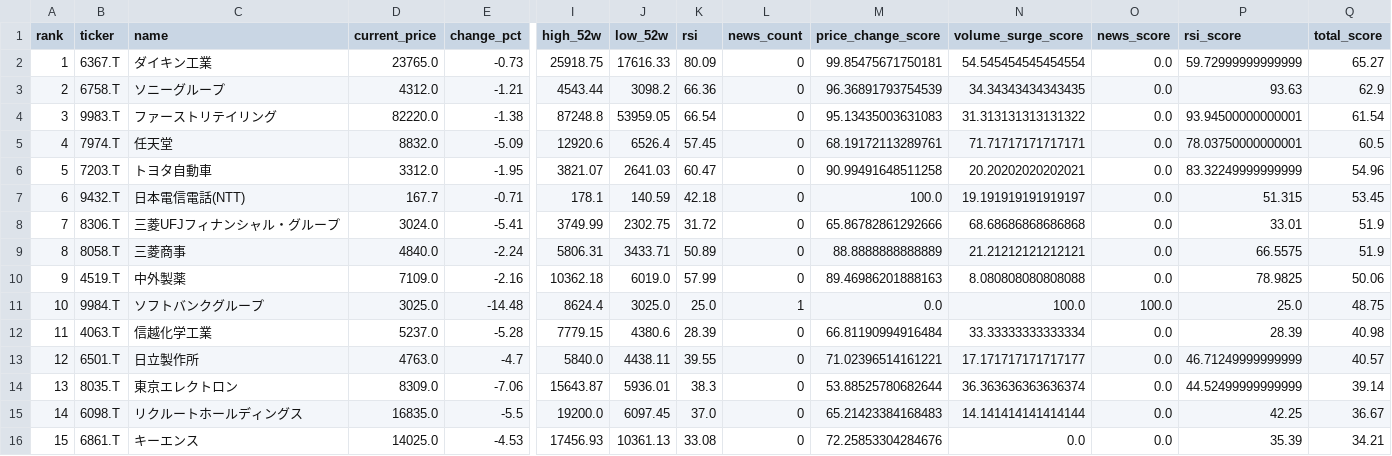
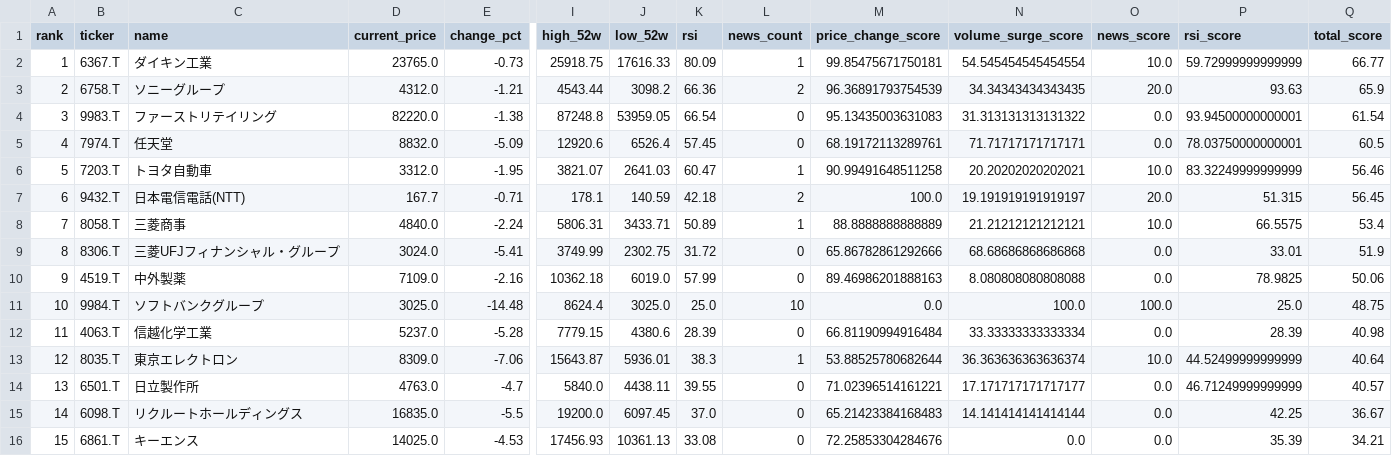
Before and after one commit to ynokinawa19-lgtm/stock-ranking-app, a CSV file: data/ranking_jp.csv, drawn as a sheet; only a part is shown, gaps mark what is left out; removed rows and columns are numbered as before the commit, all else as after; rows hold the shown columns only; the diff names each change by its address in the sheet, - before the commit and + after, or states it on an @@ line.

```diff
--- a/data/ranking_jp.csv
+++ b/data/ranking_jp.csv
-L2 (news_count): 0
+L2 (news_count): 1
-O2 (news_score): 0.0
+O2 (news_score): 10.0
-Q2 (total_score): 65.27
+Q2 (total_score): 66.77
-L3 (news_count): 0
+L3 (news_count): 2
-O3 (news_score): 0.0
+O3 (news_score): 20.0
-Q3 (total_score): 62.9
+Q3 (total_score): 65.9
-L6 (news_count): 0
+L6 (news_count): 1
-O6 (news_score): 0.0
+O6 (news_score): 10.0
-Q6 (total_score): 54.96
+Q6 (total_score): 56.46
-L7 (news_count): 0
+L7 (news_count): 2
-O7 (news_score): 0.0
+O7 (news_score): 20.0
-Q7 (total_score): 53.45
+Q7 (total_score): 56.45
+row 8: 7 | 8058.T | 三菱商事 | 4840.0 | -2.24 | 5806.31 | 3433.71 | 50.89 | 1 | 88.8888888888889 | 21.21212121212121 | 10.0 | 66.5575 | 53.4
-A9 (rank): 7
+A9 (rank): 8
-row 9: 8 | 8058.T | 三菱商事 | 4840.0 | -2.24 | 5806.31 | 3433.71 | 50.89 | 0 | 88.8888888888889 | 21.21212121212121 | 0.0 | 66.5575 | 51.9
-L11 (news_count): 1
+L11 (news_count): 10
+row 13: 12 | 8035.T | 東京エレクトロン | 8309.0 | -7.06 | 15643.87 | 5936.01 | 38.3 | 1 | 53.88525780682644 | 36.363636363636374 | 10.0 | 44.52499999999999 | 40.64
-A14 (rank): 12
+A14 (rank): 13
-row 14: 13 | 8035.T | 東京エレクトロン | 8309.0 | -7.06 | 15643.87 | 5936.01 | 38.3 | 0 | 53.88525780682644 | 36.363636363636374 | 0.0 | 44.52499999999999 | 39.14
```
Also changed, not shown: data/ranking_us.csv, 3 other files.
